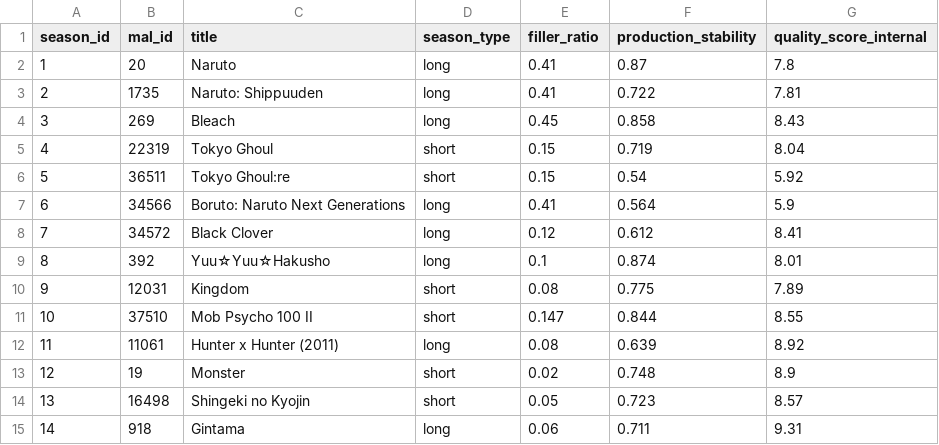
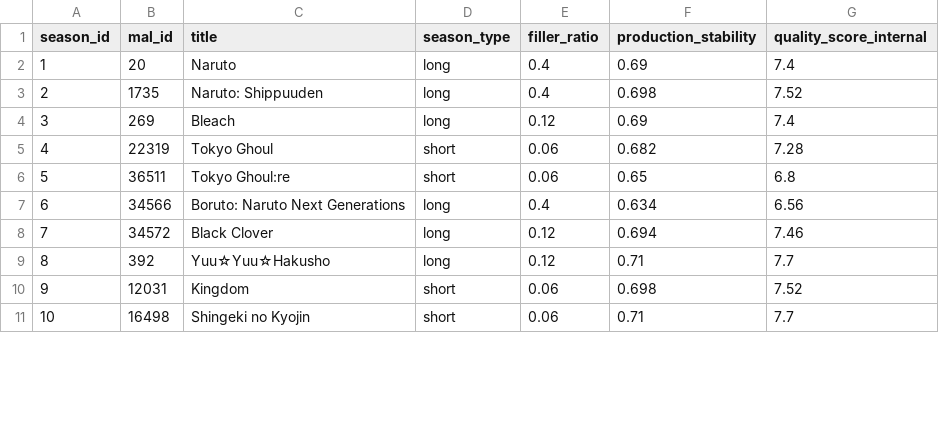
Before and after one commit to DylanElo/Portfolio, a CSV file: projects/studio-pierrot-bi/data/raw/production.csv, drawn as a sheet; only a part is shown; removed rows and columns are numbered as before the commit, all else as after; the diff covers the shown part only; the diff names each change by its address in the sheet, - before the commit and + after, or states it on an @@ line.

```diff
--- a/projects/studio-pierrot-bi/data/raw/production.csv
+++ b/projects/studio-pierrot-bi/data/raw/production.csv
-E2:E3 (filler_ratio): 0.41
+E2:E3 (filler_ratio): 0.4
-F2 (production_stability): 0.87
+F2 (production_stability): 0.69
-G2 (quality_score_internal): 7.8
+G2 (quality_score_internal): 7.4
-F3 (production_stability): 0.722
+F3 (production_stability): 0.698
-G3 (quality_score_internal): 7.81
+G3 (quality_score_internal): 7.52
-E4 (filler_ratio): 0.45
+E4 (filler_ratio): 0.12
-F4 (production_stability): 0.858
+F4 (production_stability): 0.69
-G4 (quality_score_internal): 8.43
+G4 (quality_score_internal): 7.4
-E5:E6 (filler_ratio): 0.15
+E5:E6 (filler_ratio): 0.06
-F5 (production_stability): 0.719
+F5 (production_stability): 0.682
-G5 (quality_score_internal): 8.04
+G5 (quality_score_internal): 7.28
-F6 (production_stability): 0.54
+F6 (production_stability): 0.65
-G6 (quality_score_internal): 5.92
+G6 (quality_score_internal): 6.8
-E7 (filler_ratio): 0.41
+E7 (filler_ratio): 0.4
-F7 (production_stability): 0.564
+F7 (production_stability): 0.634
-G7 (quality_score_internal): 5.9
+G7 (quality_score_internal): 6.56
-F8 (production_stability): 0.612
+F8 (production_stability): 0.694
-G8 (quality_score_internal): 8.41
+G8 (quality_score_internal): 7.46
-E9 (filler_ratio): 0.1
+E9 (filler_ratio): 0.12
-F9 (production_stability): 0.874
+F9 (production_stability): 0.71
-G9 (quality_score_internal): 8.01
+G9 (quality_score_internal): 7.7
-E10 (filler_ratio): 0.08
+E10 (filler_ratio): 0.06
-F10 (production_stability): 0.775
+F10 (production_stability): 0.698
-G10 (quality_score_internal): 7.89
+G10 (quality_score_internal): 7.52
-row 11: 10 | 37510 | Mob Psycho 100 II | short | 0.147 | 0.844 | 8.55
-row 12: 11 | 11061 | Hunter x Hunter (2011) | long | 0.08 | 0.639 | 8.92
-row 13: 12 | 19 | Monster | short | 0.02 | 0.748 | 8.9
@@ column A (season_id) renumbered between rows 11 and 15 @@
-E11 (filler_ratio): 0.05
+E11 (filler_ratio): 0.06
-F11 (production_stability): 0.723
+F11 (production_stability): 0.71
-G11 (quality_score_internal): 8.57
+G11 (quality_score_internal): 7.7
-row 15: 14 | 918 | Gintama | long | 0.06 | 0.711 | 9.31
```
Also changed, not shown: 10 added rows, 1 removed row and 12 edited cells elsewhere in this file, projects/studio-pierrot-bi/data/raw/financials.csv, 16 other files.
